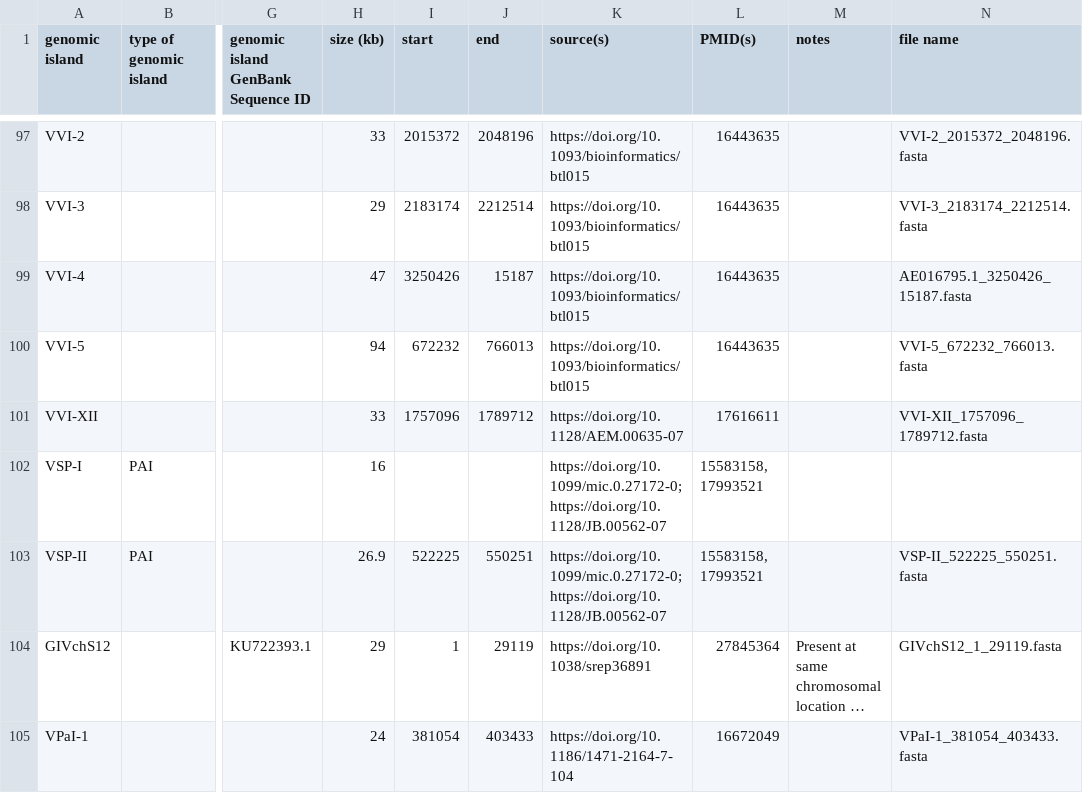
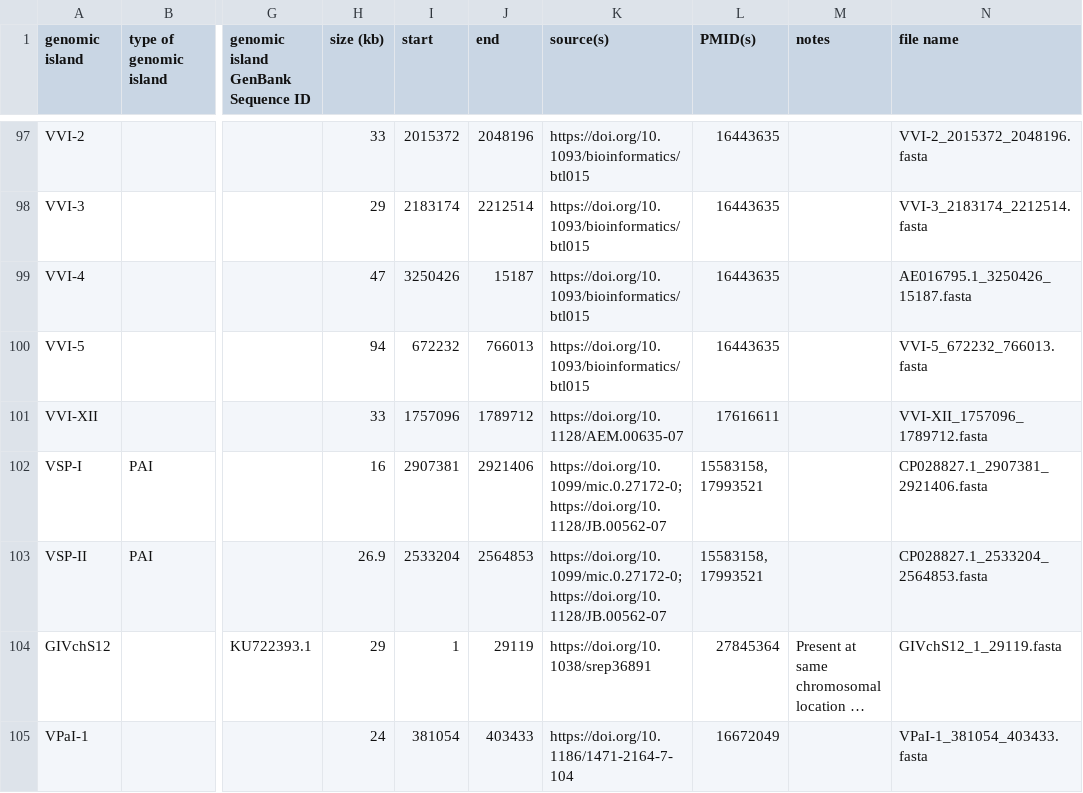
Before and after one commit to brinkmanlab/curated_GIs, a CSV file: GIs.csv, drawn as a sheet; only a part is shown, gaps mark what is left out; long unchanged cells end in …; the diff names each change by its address in the sheet, - before the commit and + after, or states it on an @@ line.

Commit message:
Update GIs.csv

```diff
--- a/GIs.csv
+++ b/GIs.csv
-I102 (start): (empty)
+I102 (start): 2907381
-J102 (end): (empty)
+J102 (end): 2921406
-N102 (file name): (empty)
+N102 (file name): CP028827.1_2907381_2921406.fasta
-I103 (start): 522225
+I103 (start): 2533204
-J103 (end): 550251
+J103 (end): 2564853
-N103 (file name): VSP-II_522225_550251.fasta
+N103 (file name): CP028827.1_2533204_2564853.fasta
```
